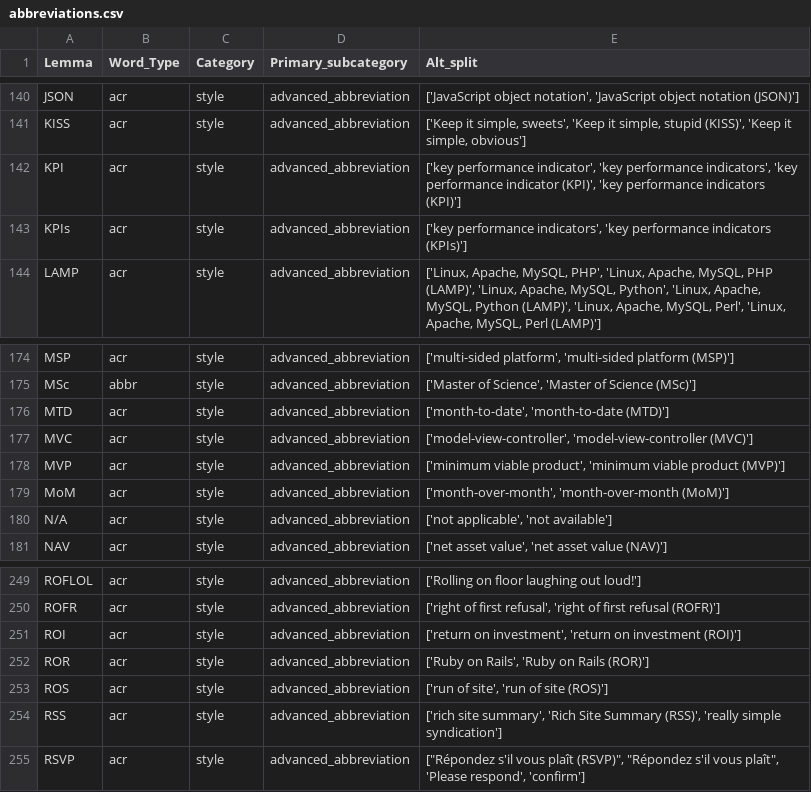
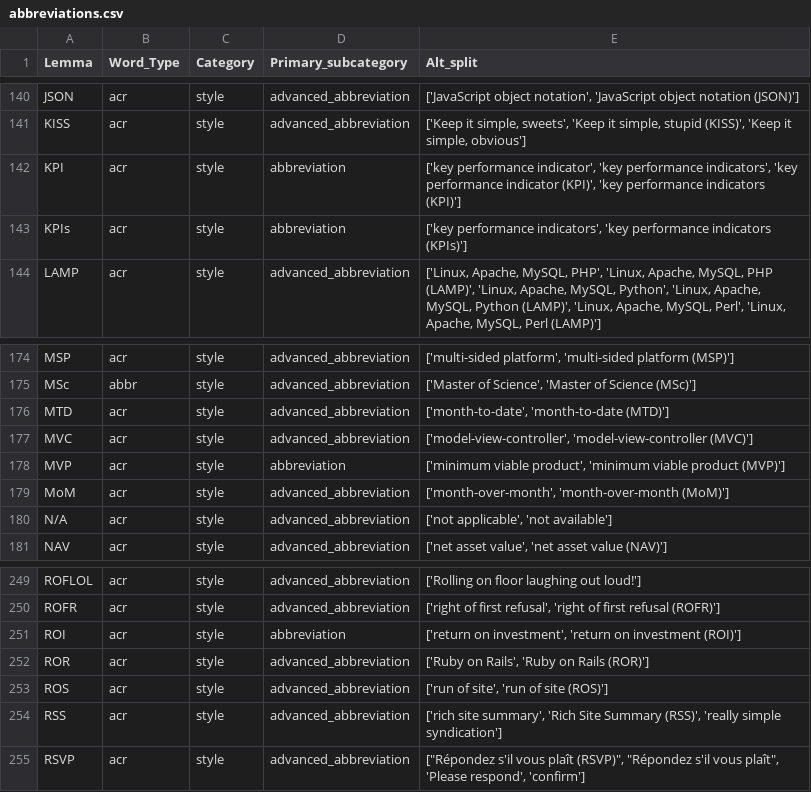
Before and after one commit to witty-works/nlp_api, a CSV file: training_data/en-US/abbreviations.csv, drawn as a sheet; only a part is shown, gaps mark what is left out.

Commit message:
move some english abbreviation to basic

```diff
--- a/training_data/en-US/abbreviations.csv
+++ b/training_data/en-US/abbreviations.csv
@@ -141,4 +141,4 @@ JSON,acr,style,advanced_abbreviation,"['JavaScript object notation', 'JavaScript
 KISS,acr,style,advanced_abbreviation,"['Keep it simple, sweets', 'Keep it simple, stupid (KISS)', 'Keep it simple, obvious']"
-KPI,acr,style,advanced_abbreviation,"['key performance indicator', 'key performance indicators', 'key performance indicator (KPI)', 'key performance indicators (KPI)']"
-KPIs,acr,style,advanced_abbreviation,"['key performance indicators', 'key performance indicators (KPIs)']"
+KPI,acr,style,abbreviation,"['key performance indicator', 'key performance indicators', 'key performance indicator (KPI)', 'key performance indicators (KPI)']"
+KPIs,acr,style,abbreviation,"['key performance indicators', 'key performance indicators (KPIs)']"
 LAMP,acr,style,advanced_abbreviation,"['Linux, Apache, MySQL, PHP', 'Linux, Apache, MySQL, PHP (LAMP)', 'Linux, Apache, MySQL, Python', 'Linux, Apache, MySQL, Python (LAMP)', 'Linux, Apache, MySQL, Perl', 'Linux, Apache, MySQL, Perl (LAMP)']"
@@ -177,3 +177,3 @@ MTD,acr,style,advanced_abbreviation,"['month-to-date', 'month-to-date (MTD)']"
 MVC,acr,style,advanced_abbreviation,"['model-view-controller', 'model-view-controller (MVC)']"
-MVP,acr,style,advanced_abbreviation,"['minimum viable product', 'minimum viable product (MVP)']"
+MVP,acr,style,abbreviation,"['minimum viable product', 'minimum viable product (MVP)']"
 MoM,acr,style,advanced_abbreviation,"['month-over-month', 'month-over-month (MoM)']"
@@ -250,3 +250,3 @@ ROFLOL,acr,style,advanced_abbreviation,['Rolling on floor laughing out loud!']
 ROFR,acr,style,advanced_abbreviation,"['right of first refusal', 'right of first refusal (ROFR)']"
-ROI,acr,style,advanced_abbreviation,"['return on investment', 'return on investment (ROI)']"
+ROI,acr,style,abbreviation,"['return on investment', 'return on investment (ROI)']"
 ROR,acr,style,advanced_abbreviation,"['Ruby on Rails', 'Ruby on Rails (ROR)']"
```
